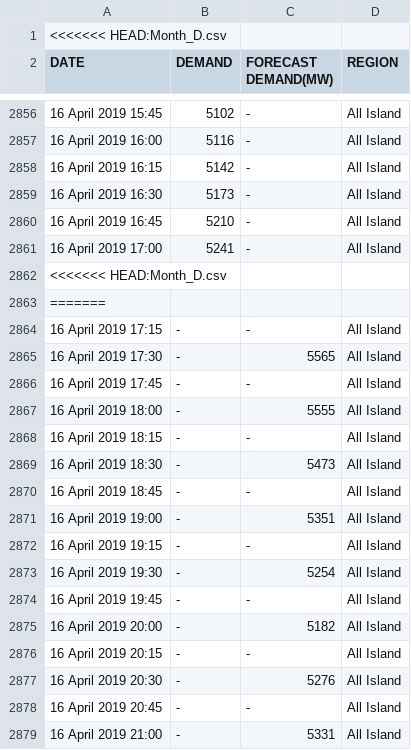
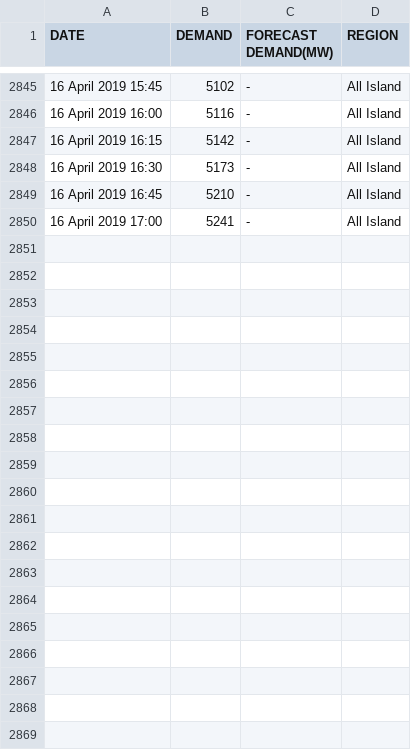
Before and after one commit to jacKlinc/RPi_HEMS, a CSV file: Month_D.csv, drawn as a sheet; only a part is shown, gaps mark what is left out; the diff covers the shown part only; the diff names each change by its address in the sheet, - before the commit and + after, or states it on an @@ line.

```diff
--- a/Month_D.csv
+++ b/Month_D.csv
-row 1: <<<<<<< HEAD:Month_D.csv
-row 2862: <<<<<<< HEAD:Month_D.csv
-row 2863: =======
-row 2864: 16 April 2019 17:15 | - | - | All Island
-row 2865: 16 April 2019 17:30 | - | 5565 | All Island
-row 2866: 16 April 2019 17:45 | - | - | All Island
-row 2867: 16 April 2019 18:00 | - | 5555 | All Island
-row 2868: 16 April 2019 18:15 | - | - | All Island
-row 2869: 16 April 2019 18:30 | - | 5473 | All Island
-row 2870: 16 April 2019 18:45 | - | - | All Island
-row 2871: 16 April 2019 19:00 | - | 5351 | All Island
-row 2872: 16 April 2019 19:15 | - | - | All Island
-row 2873: 16 April 2019 19:30 | - | 5254 | All Island
-row 2874: 16 April 2019 19:45 | - | - | All Island
-row 2875: 16 April 2019 20:00 | - | 5182 | All Island
-row 2876: 16 April 2019 20:15 | - | - | All Island
-row 2877: 16 April 2019 20:30 | - | 5276 | All Island
-row 2878: 16 April 2019 20:45 | - | - | All Island
-row 2879: 16 April 2019 21:00 | - | 5331 | All Island
```
Also changed, not shown: 22 removed rows elsewhere in this file, 6 other files.
